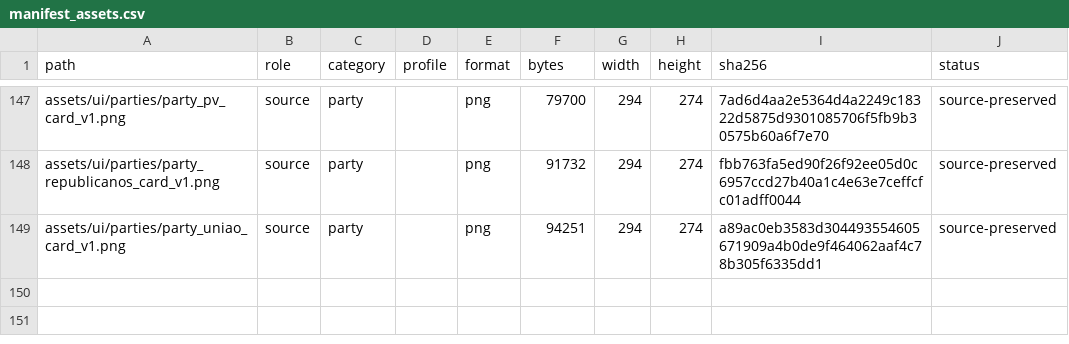
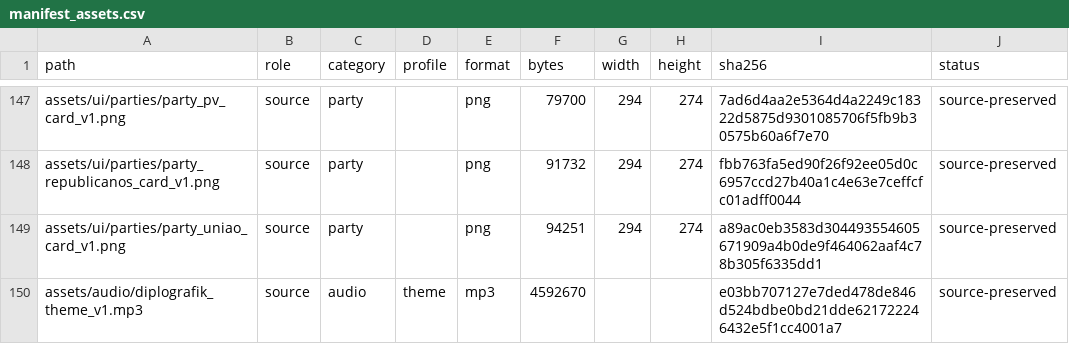
Before and after one commit to jonatanoficial-bit/DIPLOGRAFIK, a CSV file: manifest_assets.csv, drawn as a sheet; only a part is shown, gaps mark what is left out.

```diff
--- a/manifest_assets.csv
+++ b/manifest_assets.csv
@@ -149 +149,2 @@ assets/ui/parties/party_republicanos_card_v1.png,source,party,,png,91732,294,274
 assets/ui/parties/party_uniao_card_v1.png,source,party,,png,94251,294,274,a89ac0eb3583d304493554605671909a4b0de9f464062aaf4c78b305f6335dd1,source-preserved
+assets/audio/diplografik_theme_v1.mp3,source,audio,theme,mp3,4592670,,,e03bb707127e7ded478de846d524bdbe0bd21dde621722246432e5f1cc4001a7,source-preserved
```
Also changed, not shown: 34 other files.
